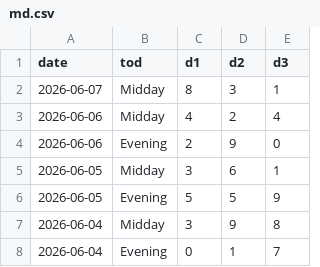
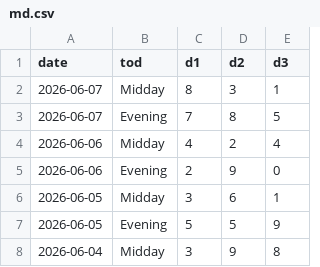
Before and after one commit to jehopakingconsulting-alt/predikta-platform, a CSV file: data/md.csv, drawn as a sheet; only a part is shown; the shorter side is filled out with more unchanged rows.

Commit message:
Fix DC: 3 daily DC-3 draws (Midday/Evening/Night), correct slug dc3, add clock-time TOD detection for lotterypost pages that label by time instead of TOD word

```diff
--- a/data/md.csv
+++ b/data/md.csv
@@ -2,2 +2,3 @@ date,tod,d1,d2,d3
 2026-06-07,Midday,8,3,1
+2026-06-07,Evening,7,8,5
 2026-06-06,Midday,4,2,4
```
Also changed, not shown: 7 other files.
